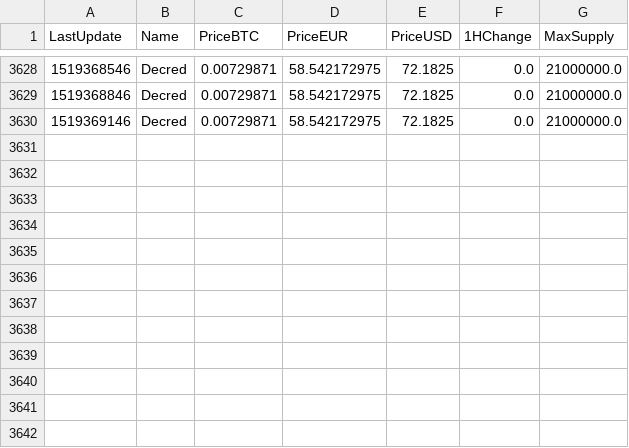
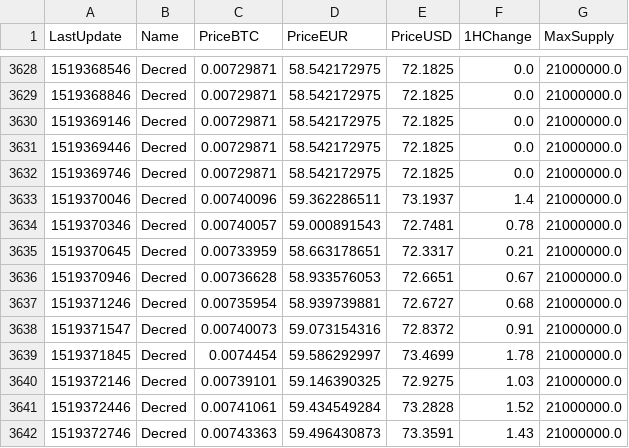
Before and after one commit to d3v1l401/dcr-stats, a CSV file: dcr.csv, drawn as a sheet; only a part is shown, gaps mark what is left out.

Commit message:
2018-02-23_09-01-01

```diff
--- a/dcr.csv
+++ b/dcr.csv
@@ -3630 +3630,13 @@ LastUpdate;Name;PriceBTC;PriceEUR;PriceUSD;1HChange;MaxSupply
 1519369146;Decred;0.00729871;58.542172975;72.1825;0.0;21000000.0
+1519369446;Decred;0.00729871;58.542172975;72.1825;0.0;21000000.0
+1519369746;Decred;0.00729871;58.542172975;72.1825;0.0;21000000.0
+1519370046;Decred;0.00740096;59.362286511;73.1937;1.4;21000000.0
+1519370346;Decred;0.00740057;59.000891543;72.7481;0.78;21000000.0
+1519370645;Decred;0.00733959;58.663178651;72.3317;0.21;21000000.0
+1519370946;Decred;0.00736628;58.933576053;72.6651;0.67;21000000.0
+1519371246;Decred;0.00735954;58.939739881;72.6727;0.68;21000000.0
+1519371547;Decred;0.00740073;59.073154316;72.8372;0.91;21000000.0
+1519371845;Decred;0.0074454;59.586292997;73.4699;1.78;21000000.0
+1519372146;Decred;0.00739101;59.146390325;72.9275;1.03;21000000.0
+1519372446;Decred;0.00741061;59.434549284;73.2828;1.52;21000000.0
+1519372746;Decred;0.00743363;59.496430873;73.3591;1.43;21000000.0
```
